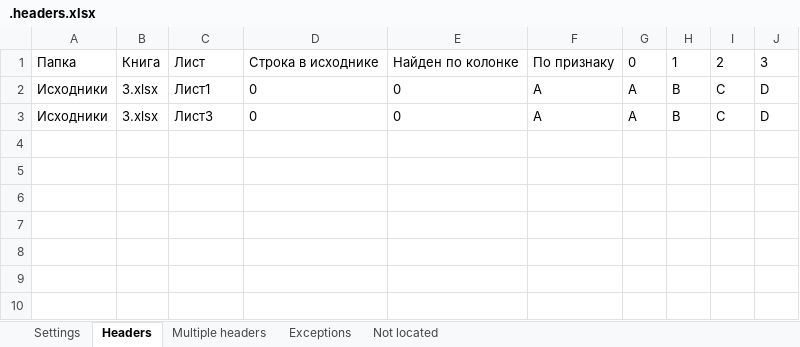
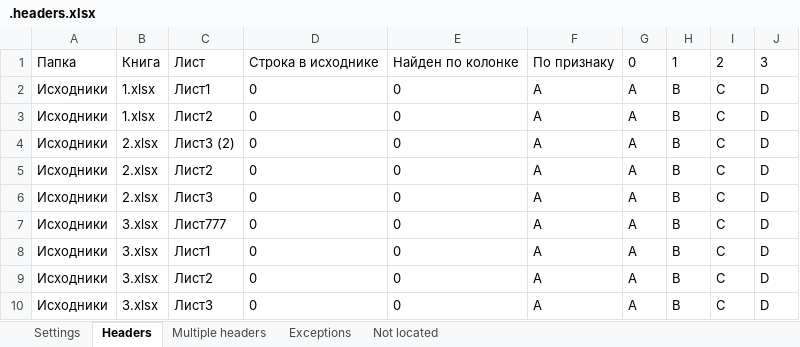
Before and after one commit to DSTsvetkov1972/CONCAT_YOUR_EXCELS, an Excel workbook: .headers.xlsx, sheet Headers, drawn as a sheet; values as stored, in another font and other column widths than the file's, no borders; table styles not drawn; the diff names each change by its address in the sheet, - before the commit and + after, or states it on an @@ line.

```diff
--- a/.headers.xlsx (sheet Headers)
+++ b/.headers.xlsx (sheet Headers)
+row 2: Исходники | 1.xlsx | Лист1 | 0 | 0 | A | A | B | C | D
+row 3: Исходники | 1.xlsx | Лист2 | 0 | 0 | A | A | B | C | D
+row 4: Исходники | 2.xlsx | Лист3 (2) | 0 | 0 | A | A | B | C | D
+row 5: Исходники | 2.xlsx | Лист2 | 0 | 0 | A | A | B | C | D
+row 6: Исходники | 2.xlsx | Лист3 | 0 | 0 | A | A | B | C | D
+row 7: Исходники | 3.xlsx | Лист777 | 0 | 0 | A | A | B | C | D
+row 9: Исходники | 3.xlsx | Лист2 | 0 | 0 | A | A | B | C | D
```
Also changed, not shown: sheet Exceptions, sheet Settings, .sheets.xlsx, .statistics.xlsx, 9 other files.
